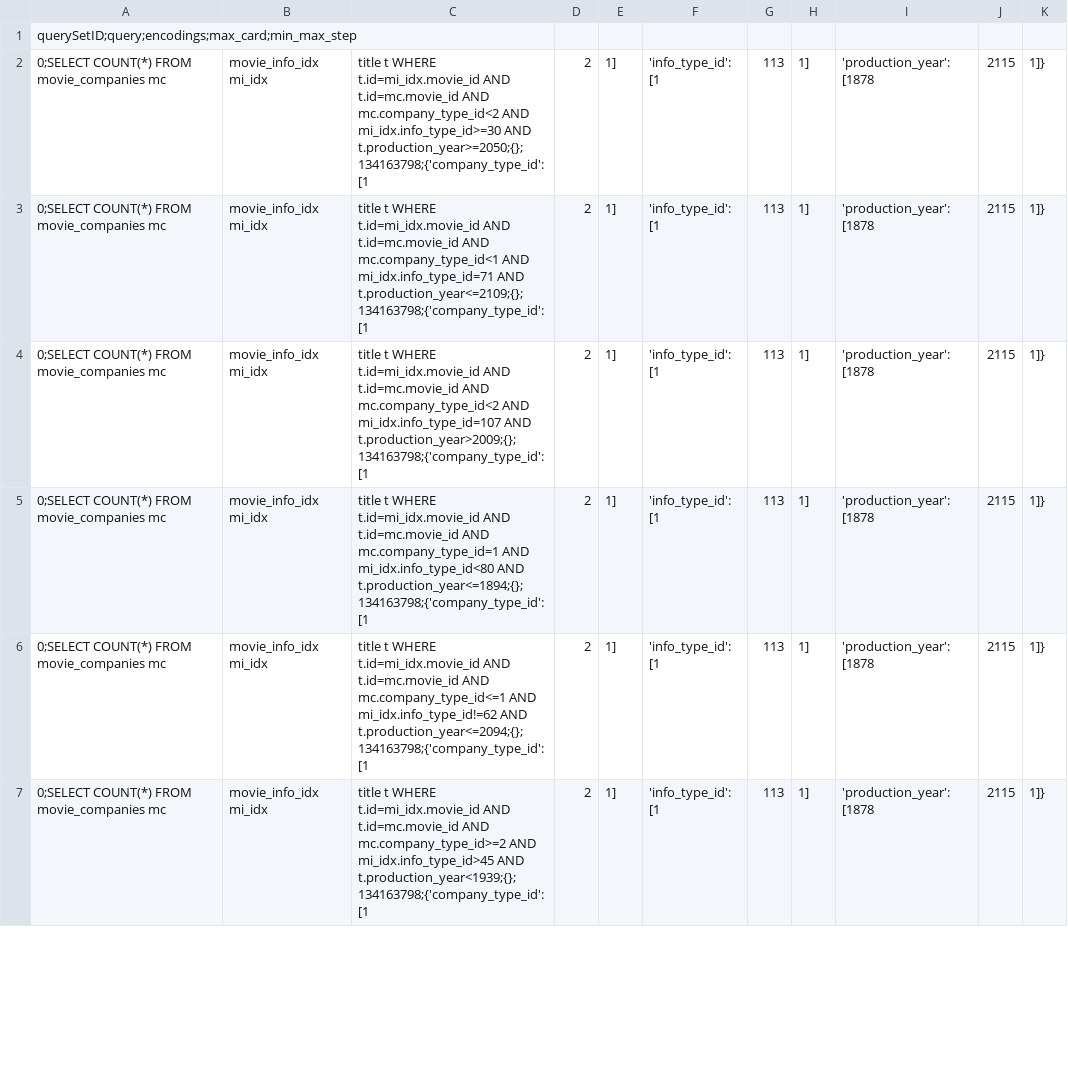
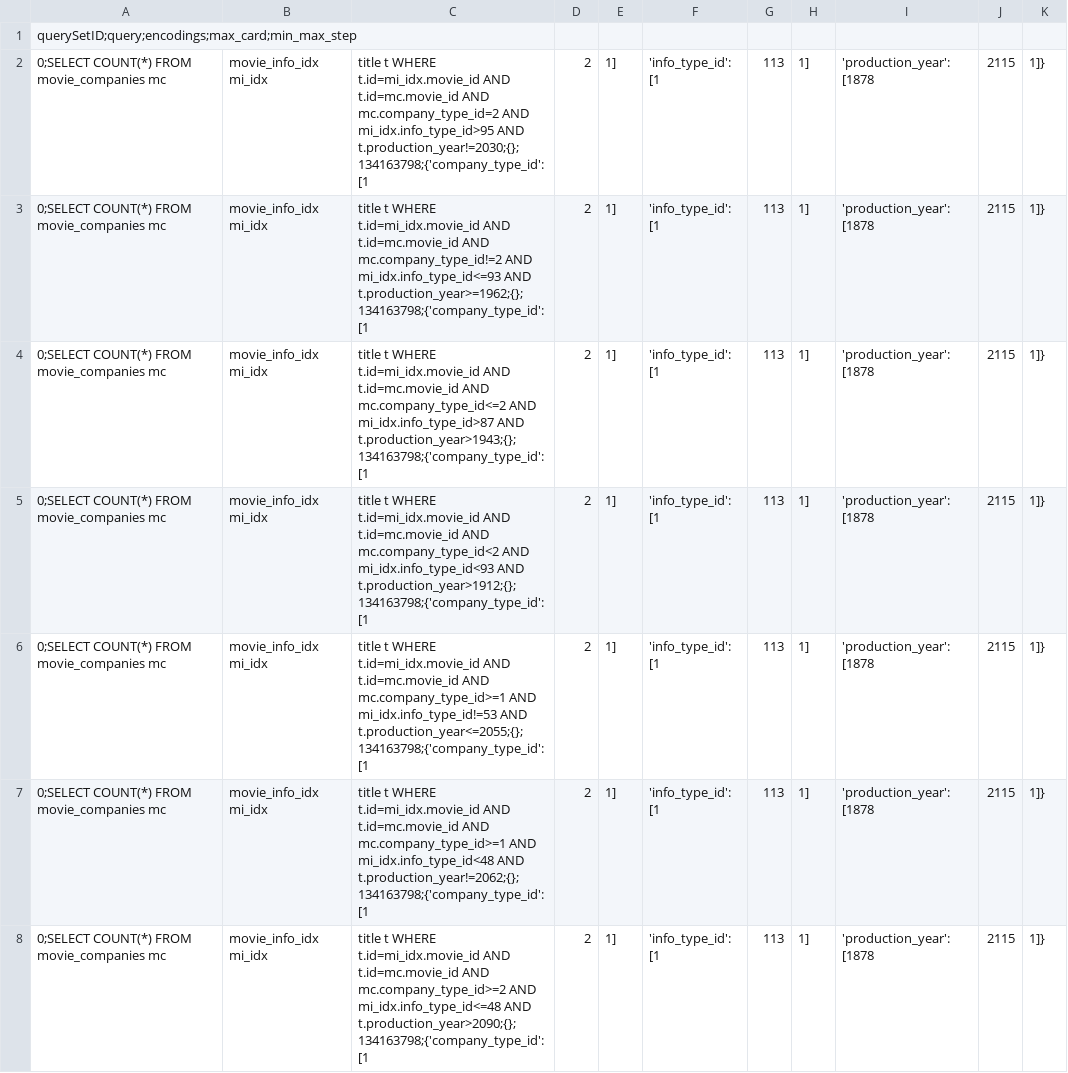
Before and after one commit to lucaswo/local-cardinality-estimation, a CSV file: assets/queries.csv, drawn as a sheet; only a part is shown; the diff covers the shown part only.

```diff
--- a/assets/queries.csv
+++ b/assets/queries.csv
@@ -1,7 +1,8 @@
 querySetID;query;encodings;max_card;min_max_step
-0;SELECT COUNT(*) FROM movie_companies mc,movie_info_idx mi_idx,title t WHERE t.id=mi_idx.movie_id AND t.id=mc.movie_id AND mc.company_type_id<2 AND mi_idx.info_type_id>=30 AND t.production_year>=2050;{};134163798;{'company_type_id': [1, 2, 1], 'info_type_id': [1, 113, 1], 'production_year': [1878, 2115, 1]}
-0;SELECT COUNT(*) FROM movie_companies mc,movie_info_idx mi_idx,title t WHERE t.id=mi_idx.movie_id AND t.id=mc.movie_id AND mc.company_type_id<1 AND mi_idx.info_type_id=71 AND t.production_year<=2109;{};134163798;{'company_type_id': [1, 2, 1], 'info_type_id': [1, 113, 1], 'production_year': [1878, 2115, 1]}
-0;SELECT COUNT(*) FROM movie_companies mc,movie_info_idx mi_idx,title t WHERE t.id=mi_idx.movie_id AND t.id=mc.movie_id AND mc.company_type_id<2 AND mi_idx.info_type_id=107 AND t.production_year>2009;{};134163798;{'company_type_id': [1, 2, 1], 'info_type_id': [1, 113, 1], 'production_year': [1878, 2115, 1]}
-0;SELECT COUNT(*) FROM movie_companies mc,movie_info_idx mi_idx,title t WHERE t.id=mi_idx.movie_id AND t.id=mc.movie_id AND mc.company_type_id=1 AND mi_idx.info_type_id<80 AND t.production_year<=1894;{};134163798;{'company_type_id': [1, 2, 1], 'info_type_id': [1, 113, 1], 'production_year': [1878, 2115, 1]}
-0;SELECT COUNT(*) FROM movie_companies mc,movie_info_idx mi_idx,title t WHERE t.id=mi_idx.movie_id AND t.id=mc.movie_id AND mc.company_type_id<=1 AND mi_idx.info_type_id!=62 AND t.production_year<=2094;{};134163798;{'company_type_id': [1, 2, 1], 'info_type_id': [1, 113, 1], 'production_year': [1878, 2115, 1]}
-0;SELECT COUNT(*) FROM movie_companies mc,movie_info_idx mi_idx,title t WHERE t.id=mi_idx.movie_id AND t.id=mc.movie_id AND mc.company_type_id>=2 AND mi_idx.info_type_id>45 AND t.production_year<1939;{};134163798;{'company_type_id': [1, 2, 1], 'info_type_id': [1, 113, 1], 'production_year': [1878, 2115, 1]}
+0;SELECT COUNT(*) FROM movie_companies mc,movie_info_idx mi_idx,title t WHERE t.id=mi_idx.movie_id AND t.id=mc.movie_id AND mc.company_type_id=2 AND mi_idx.info_type_id>95 AND t.production_year!=2030;{};134163798;{'company_type_id': [1, 2, 1], 'info_type_id': [1, 113, 1], 'production_year': [1878, 2115, 1]}
+0;SELECT COUNT(*) FROM movie_companies mc,movie_info_idx mi_idx,title t WHERE t.id=mi_idx.movie_id AND t.id=mc.movie_id AND mc.company_type_id!=2 AND mi_idx.info_type_id<=93 AND t.production_year>=1962;{};134163798;{'company_type_id': [1, 2, 1], 'info_type_id': [1, 113, 1], 'production_year': [1878, 2115, 1]}
+0;SELECT COUNT(*) FROM movie_companies mc,movie_info_idx mi_idx,title t WHERE t.id=mi_idx.movie_id AND t.id=mc.movie_id AND mc.company_type_id<=2 AND mi_idx.info_type_id>87 AND t.production_year>1943;{};134163798;{'company_type_id': [1, 2, 1], 'info_type_id': [1, 113, 1], 'production_year': [1878, 2115, 1]}
+0;SELECT COUNT(*) FROM movie_companies mc,movie_info_idx mi_idx,title t WHERE t.id=mi_idx.movie_id AND t.id=mc.movie_id AND mc.company_type_id<2 AND mi_idx.info_type_id<93 AND t.production_year>1912;{};134163798;{'company_type_id': [1, 2, 1], 'info_type_id': [1, 113, 1], 'production_year': [1878, 2115, 1]}
+0;SELECT COUNT(*) FROM movie_companies mc,movie_info_idx mi_idx,title t WHERE t.id=mi_idx.movie_id AND t.id=mc.movie_id AND mc.company_type_id>=1 AND mi_idx.info_type_id!=53 AND t.production_year<=2055;{};134163798;{'company_type_id': [1, 2, 1], 'info_type_id': [1, 113, 1], 'production_year': [1878, 2115, 1]}
+0;SELECT COUNT(*) FROM movie_companies mc,movie_info_idx mi_idx,title t WHERE t.id=mi_idx.movie_id AND t.id=mc.movie_id AND mc.company_type_id>=1 AND mi_idx.info_type_id<48 AND t.production_year!=2062;{};134163798;{'company_type_id': [1, 2, 1], 'info_type_id': [1, 113, 1], 'production_year': [1878, 2115, 1]}
+0;SELECT COUNT(*) FROM movie_companies mc,movie_info_idx mi_idx,title t WHERE t.id=mi_idx.movie_id AND t.id=mc.movie_id AND mc.company_type_id>=2 AND mi_idx.info_type_id<=48 AND t.production_year>2090;{};134163798;{'company_type_id': [1, 2, 1], 'info_type_id': [1, 113, 1], 'production_year': [1878, 2115, 1]}
```
Also changed, not shown: 9 added rows and 14 edited cells elsewhere in this file, 4 other files.
